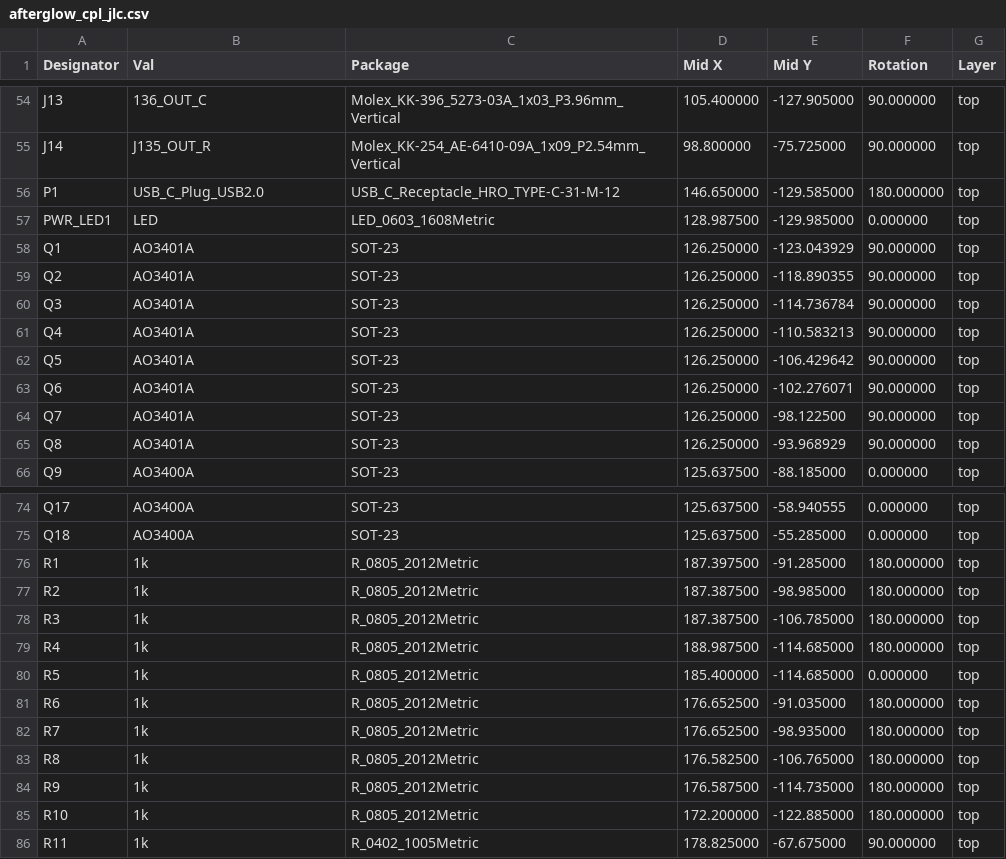
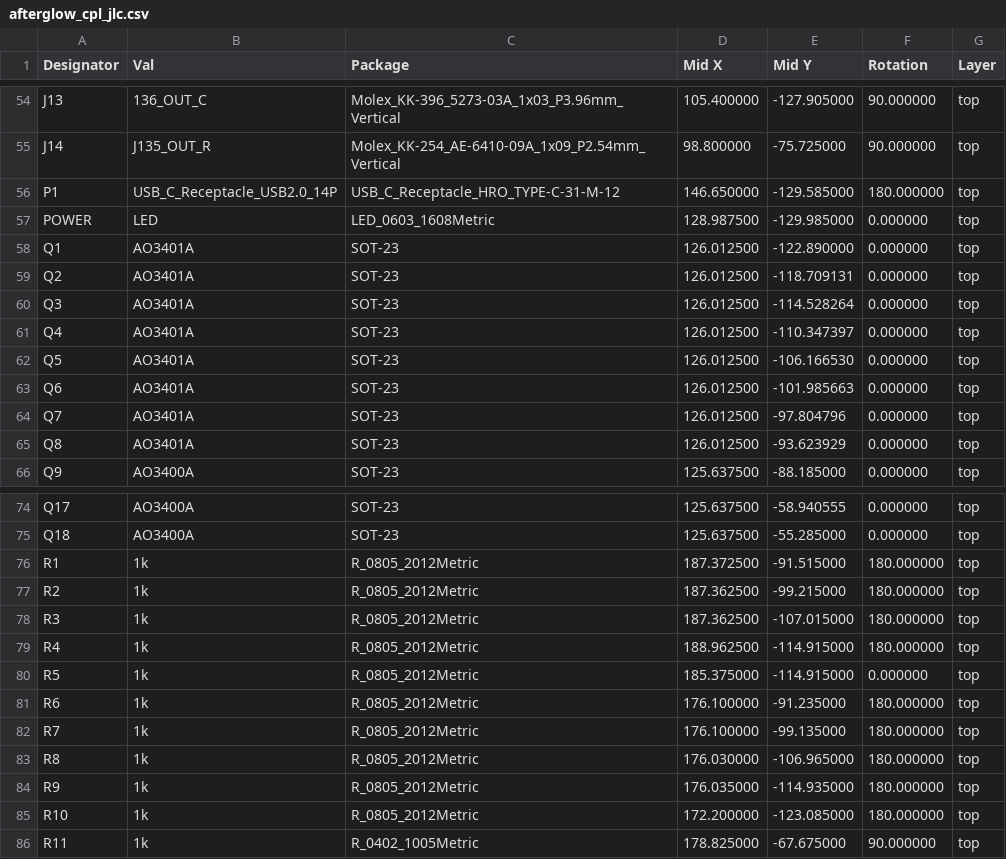
Before and after one commit to bitfieldlabs/afterglow, a CSV file: afterglow_pcb_v30/afterglow_cpl_jlc.csv, drawn as a sheet; only a part is shown, gaps mark what is left out; the diff covers the shown part only.

```diff
--- a/afterglow_pcb_v30/afterglow_cpl_jlc.csv
+++ b/afterglow_pcb_v30/afterglow_cpl_jlc.csv
@@ -55,12 +55,12 @@ J13,136_OUT_C,Molex_KK-396_5273-03A_1x03_P3.96mm_Vertical,105.400000,-127.905000
 J14,J135_OUT_R,Molex_KK-254_AE-6410-09A_1x09_P2.54mm_Vertical,98.800000,-75.725000,90.000000,top
-P1,USB_C_Plug_USB2.0,USB_C_Receptacle_HRO_TYPE-C-31-M-12,146.650000,-129.585000,180.000000,top
-PWR_LED1,LED,LED_0603_1608Metric,128.987500,-129.985000,0.000000,top
-Q1,AO3401A,SOT-23,126.250000,-123.043929,90.000000,top
-Q2,AO3401A,SOT-23,126.250000,-118.890355,90.000000,top
-Q3,AO3401A,SOT-23,126.250000,-114.736784,90.000000,top
-Q4,AO3401A,SOT-23,126.250000,-110.583213,90.000000,top
-Q5,AO3401A,SOT-23,126.250000,-106.429642,90.000000,top
-Q6,AO3401A,SOT-23,126.250000,-102.276071,90.000000,top
-Q7,AO3401A,SOT-23,126.250000,-98.122500,90.000000,top
-Q8,AO3401A,SOT-23,126.250000,-93.968929,90.000000,top
+P1,USB_C_Receptacle_USB2.0_14P,USB_C_Receptacle_HRO_TYPE-C-31-M-12,146.650000,-129.585000,180.000000,top
+POWER,LED,LED_0603_1608Metric,128.987500,-129.985000,0.000000,top
+Q1,AO3401A,SOT-23,126.012500,-122.890000,0.000000,top
+Q2,AO3401A,SOT-23,126.012500,-118.709131,0.000000,top
+Q3,AO3401A,SOT-23,126.012500,-114.528264,0.000000,top
+Q4,AO3401A,SOT-23,126.012500,-110.347397,0.000000,top
+Q5,AO3401A,SOT-23,126.012500,-106.166530,0.000000,top
+Q6,AO3401A,SOT-23,126.012500,-101.985663,0.000000,top
+Q7,AO3401A,SOT-23,126.012500,-97.804796,0.000000,top
+Q8,AO3401A,SOT-23,126.012500,-93.623929,0.000000,top
 Q9,AO3400A,SOT-23,125.637500,-88.185000,0.000000,top
@@ -75,12 +75,12 @@ Q17,AO3400A,SOT-23,125.637500,-58.940555,0.000000,top
 Q18,AO3400A,SOT-23,125.637500,-55.285000,0.000000,top
-R1,1k,R_0805_2012Metric,187.397500,-91.285000,180.000000,top
-R2,1k,R_0805_2012Metric,187.387500,-98.985000,180.000000,top
-R3,1k,R_0805_2012Metric,187.387500,-106.785000,180.000000,top
-R4,1k,R_0805_2012Metric,188.987500,-114.685000,180.000000,top
-R5,1k,R_0805_2012Metric,185.400000,-114.685000,0.000000,top
-R6,1k,R_0805_2012Metric,176.652500,-91.035000,180.000000,top
-R7,1k,R_0805_2012Metric,176.652500,-98.935000,180.000000,top
-R8,1k,R_0805_2012Metric,176.582500,-106.765000,180.000000,top
-R9,1k,R_0805_2012Metric,176.587500,-114.735000,180.000000,top
-R10,1k,R_0805_2012Metric,172.200000,-122.885000,180.000000,top
+R1,1k,R_0805_2012Metric,187.372500,-91.515000,180.000000,top
+R2,1k,R_0805_2012Metric,187.362500,-99.215000,180.000000,top
+R3,1k,R_0805_2012Metric,187.362500,-107.015000,180.000000,top
+R4,1k,R_0805_2012Metric,188.962500,-114.915000,180.000000,top
+R5,1k,R_0805_2012Metric,185.375000,-114.915000,0.000000,top
+R6,1k,R_0805_2012Metric,176.100000,-91.235000,180.000000,top
+R7,1k,R_0805_2012Metric,176.100000,-99.135000,180.000000,top
+R8,1k,R_0805_2012Metric,176.030000,-106.965000,180.000000,top
+R9,1k,R_0805_2012Metric,176.035000,-114.935000,180.000000,top
+R10,1k,R_0805_2012Metric,172.200000,-123.085000,180.000000,top
 R11,1k,R_0402_1005Metric,178.825000,-67.675000,90.000000,top
```
Also changed, not shown: 4 added rows and 73 edited cells elsewhere in this file, 4 other files.
